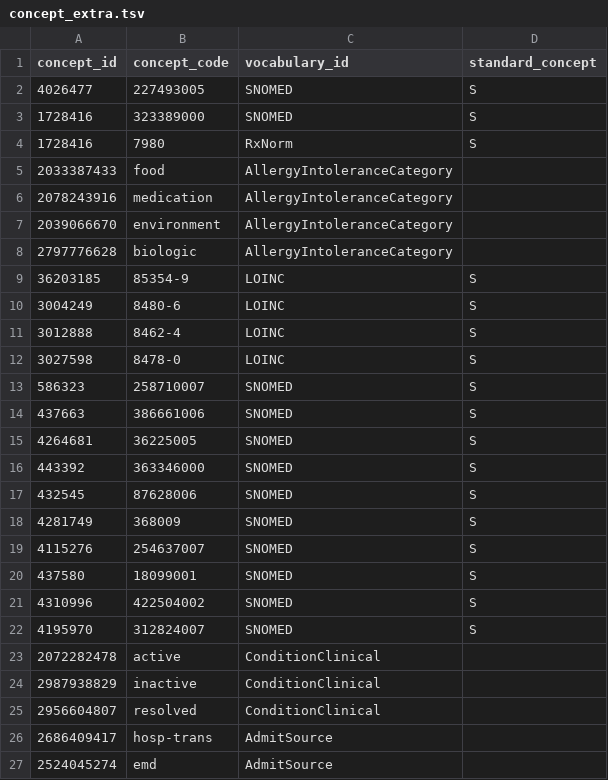
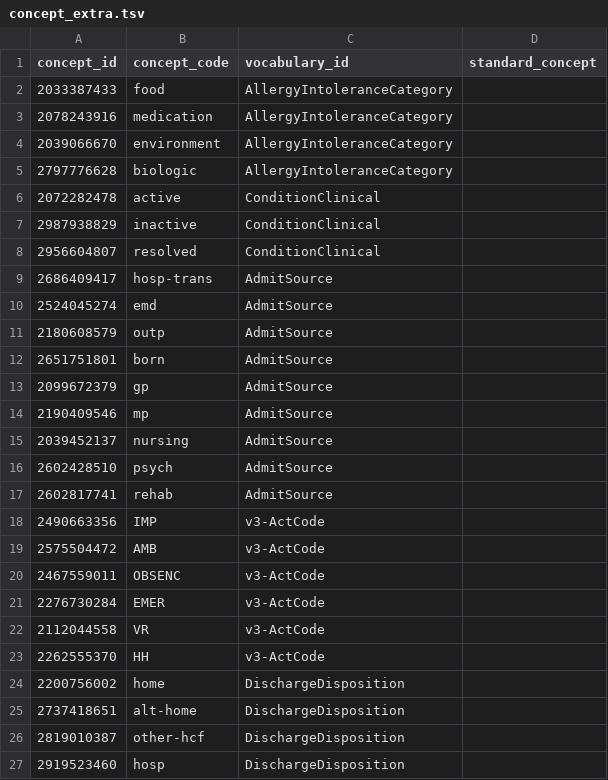
Before and after one commit to croeder-fhir-to-omop/matchbox_scripts, a TSV file: concept_extra.tsv, drawn as a sheet; only a part is shown; the shorter side is filled out with more unchanged rows; the diff covers the shown part only.

```diff
--- a/concept_extra.tsv
+++ b/concept_extra.tsv
@@ -1,4 +1 @@
 concept_id	concept_code	vocabulary_id	standard_concept
-4026477	227493005	SNOMED	S
-1728416	323389000	SNOMED	S
-1728416	7980	RxNorm	S
@@ -9,14 +5,0 @@ concept_id	concept_code	vocabulary_id	standard_concept
-36203185	85354-9	LOINC	S
-3004249	8480-6	LOINC	S
-3012888	8462-4	LOINC	S
-3027598	8478-0	LOINC	S
-586323	258710007	SNOMED	S
-437663	386661006	SNOMED	S
-4264681	36225005	SNOMED	S
-443392	363346000	SNOMED	S
-432545	87628006	SNOMED	S
-4281749	368009	SNOMED	S
-4115276	254637007	SNOMED	S
-437580	18099001	SNOMED	S
-4310996	422504002	SNOMED	S
-4195970	312824007	SNOMED	S
```
Also changed, not shown: 9 removed rows elsewhere in this file.
